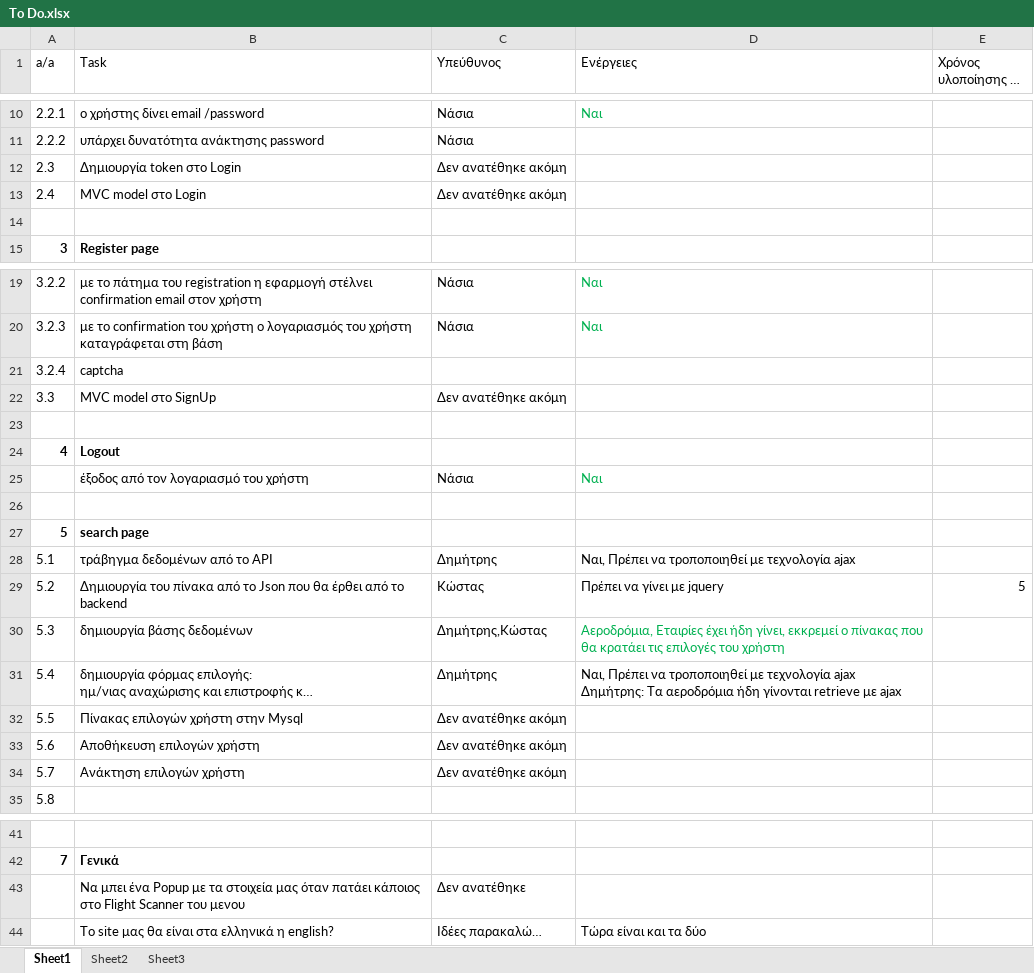
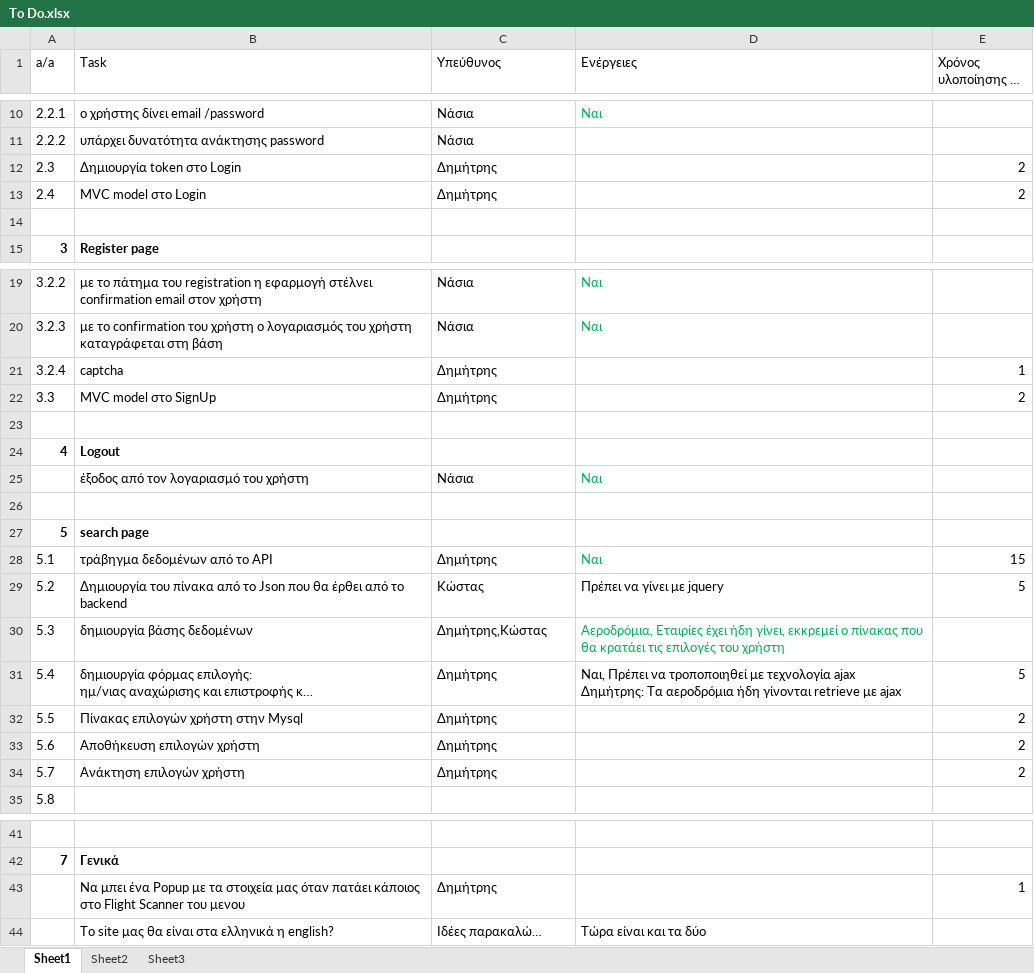
Before and after one commit to terminal0gr/WebApriori, an Excel workbook: Tasks/To Do.xlsx, sheet Sheet1, drawn as a sheet; only a part is shown, gaps mark what is left out; long unchanged cells end in …; values as stored, in another font and other column widths than the file's, no borders; removed rows and columns are numbered as before the commit, all else as after; the diff names each change by its address in the sheet, - before the commit and + after, or states it on an @@ line.

Commit message:
Update To Do.xlsx

```diff
--- a/Tasks/To Do.xlsx (sheet Sheet1)
+++ b/Tasks/To Do.xlsx (sheet Sheet1)
-C12:C13 (Υπεύθυνος): Δεν ανατέθηκε ακόμη
+C12:C13 (Υπεύθυνος): Δημήτρης
-E12:E13 (Χρόνος υλοποίησης σε ώρες): (empty)
+E12:E13 (Χρόνος υλοποίησης σε ώρες): 2
-C21 (Υπεύθυνος): (empty)
+C21 (Υπεύθυνος): Δημήτρης
-E21 (Χρόνος υλοποίησης σε ώρες): (empty)
+E21 (Χρόνος υλοποίησης σε ώρες): 1
-C22 (Υπεύθυνος): Δεν ανατέθηκε ακόμη
+C22 (Υπεύθυνος): Δημήτρης
-E22 (Χρόνος υλοποίησης σε ώρες): (empty)
+E22 (Χρόνος υλοποίησης σε ώρες): 2
-D28 (Ενέργειες): Ναι, Πρέπει να τροποποιηθεί με τεχνολογία ajax
+D28 (Ενέργειες): Ναι
-D28 text colour: black
+D28 text colour: #00B050
-E28 (Χρόνος υλοποίησης σε ώρες): (empty)
+E28 (Χρόνος υλοποίησης σε ώρες): 15
-E31 (Χρόνος υλοποίησης σε ώρες): (empty)
+E31 (Χρόνος υλοποίησης σε ώρες): 5
-C32:C34 (Υπεύθυνος): Δεν ανατέθηκε ακόμη
+C32:C34 (Υπεύθυνος): Δημήτρης
-E32:E34 (Χρόνος υλοποίησης σε ώρες): (empty)
+E32:E34 (Χρόνος υλοποίησης σε ώρες): 2
-row 43:  | Να μπει ένα Popup με τα στοιχεία μας όταν πατάει κάποιος στο Flight Scanner του μενου | Δεν ανατέθηκε
+row 43:  | Να μπει ένα Popup με τα στοιχεία μας όταν πατάει κάποιος στο Flight Scanner του μενου | Δημήτρης |  | 1
```
